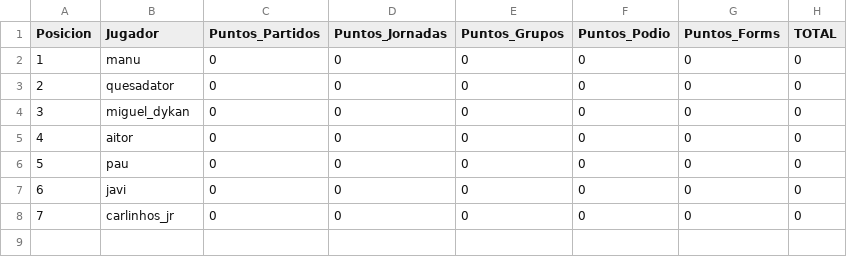
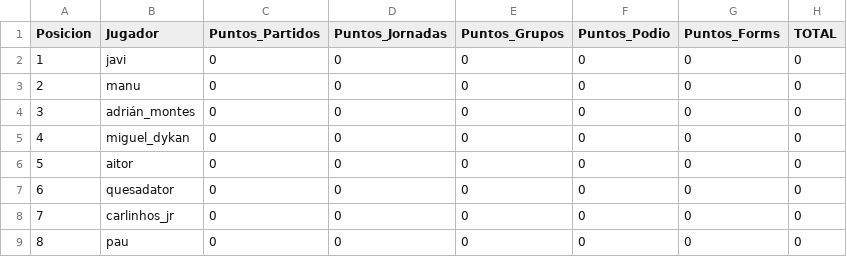
Before and after one commit to paumateo22/Porra_Mundial, a CSV file: data/resultados/ranking_oficial.csv, drawn as a sheet; addresses are those after the commit; the diff names each change by its address in the sheet, - before the commit and + after, or states it on an @@ line.

```diff
--- a/data/resultados/ranking_oficial.csv
+++ b/data/resultados/ranking_oficial.csv
@@ row 7 moved to row 2: 1 @@
@@ column A (Posicion) renumbered between rows 3 and 9 @@
-B4 (Jugador): quesadator
+B4 (Jugador): adrián_montes
+row 7: 6 | quesadator | 0 | 0 | 0 | 0 | 0 | 0
```
Also changed, not shown: 34 other files.
